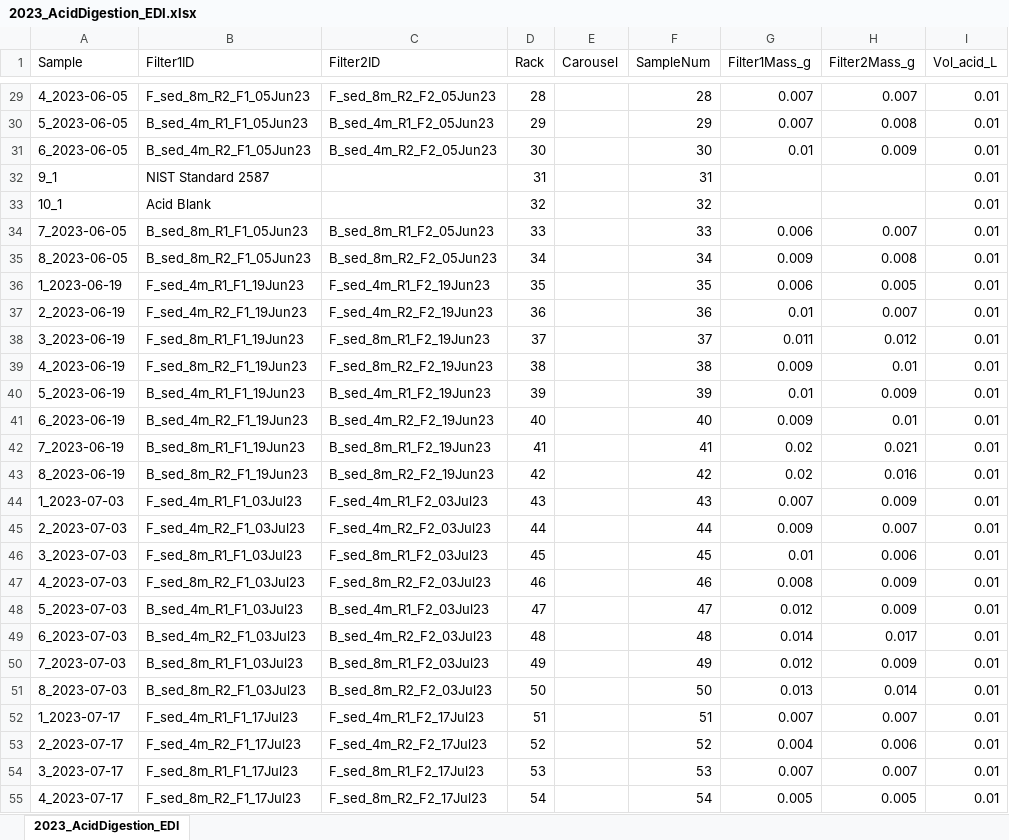
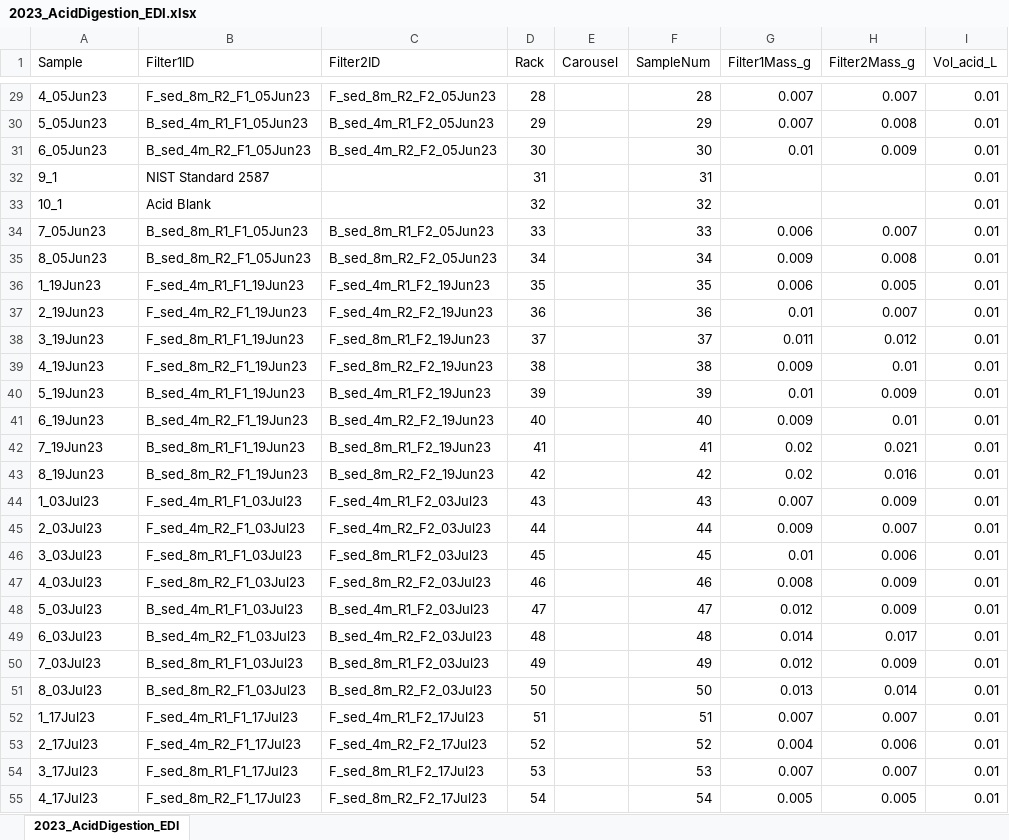
Before and after one commit to CareyLabVT/Reservoirs, an Excel workbook: Data/DataNotYetUploadedToEDI/Sed_trap/Metals/Digestions/2023_AcidDigestion_EDI.xlsx, sheet 2023_AcidDigestion_EDI, drawn as a sheet; only a part is shown, gaps mark what is left out; values as stored, in another font and other column widths than the file's, no borders; the diff covers the shown part only; the diff names each change by its address in the sheet, - before the commit and + after, or states it on an @@ line.

Commit message:
fixed why 2023 acid digestions weren't merging properly

```diff
--- a/Data/DataNotYetUploadedToEDI/Sed_trap/Metals/Digestions/2023_AcidDigestion_EDI.xlsx (sheet 2023_AcidDigestion_EDI)
+++ b/Data/DataNotYetUploadedToEDI/Sed_trap/Metals/Digestions/2023_AcidDigestion_EDI.xlsx (sheet 2023_AcidDigestion_EDI)
-A29 (Sample): 4_2023-06-05
+A29 (Sample): 4_05Jun23
-A30 (Sample): 5_2023-06-05
+A30 (Sample): 5_05Jun23
-A31 (Sample): 6_2023-06-05
+A31 (Sample): 6_05Jun23
-A34 (Sample): 7_2023-06-05
+A34 (Sample): 7_05Jun23
-A35 (Sample): 8_2023-06-05
+A35 (Sample): 8_05Jun23
-A36 (Sample): 1_2023-06-19
+A36 (Sample): 1_19Jun23
-A37 (Sample): 2_2023-06-19
+A37 (Sample): 2_19Jun23
-A38 (Sample): 3_2023-06-19
+A38 (Sample): 3_19Jun23
-A39 (Sample): 4_2023-06-19
+A39 (Sample): 4_19Jun23
-A40 (Sample): 5_2023-06-19
+A40 (Sample): 5_19Jun23
-A41 (Sample): 6_2023-06-19
+A41 (Sample): 6_19Jun23
-A42 (Sample): 7_2023-06-19
+A42 (Sample): 7_19Jun23
-A43 (Sample): 8_2023-06-19
+A43 (Sample): 8_19Jun23
-A44 (Sample): 1_2023-07-03
+A44 (Sample): 1_03Jul23
-A45 (Sample): 2_2023-07-03
+A45 (Sample): 2_03Jul23
-A46 (Sample): 3_2023-07-03
+A46 (Sample): 3_03Jul23
-A47 (Sample): 4_2023-07-03
+A47 (Sample): 4_03Jul23
-A48 (Sample): 5_2023-07-03
+A48 (Sample): 5_03Jul23
-A49 (Sample): 6_2023-07-03
+A49 (Sample): 6_03Jul23
-A50 (Sample): 7_2023-07-03
+A50 (Sample): 7_03Jul23
-A51 (Sample): 8_2023-07-03
+A51 (Sample): 8_03Jul23
-A52 (Sample): 1_2023-07-17
+A52 (Sample): 1_17Jul23
-A53 (Sample): 2_2023-07-17
+A53 (Sample): 2_17Jul23
-A54 (Sample): 3_2023-07-17
+A54 (Sample): 3_17Jul23
-A55 (Sample): 4_2023-07-17
+A55 (Sample): 4_17Jul23
```
Also changed, not shown: 113 edited cells elsewhere in this sheet, 1 other file.
